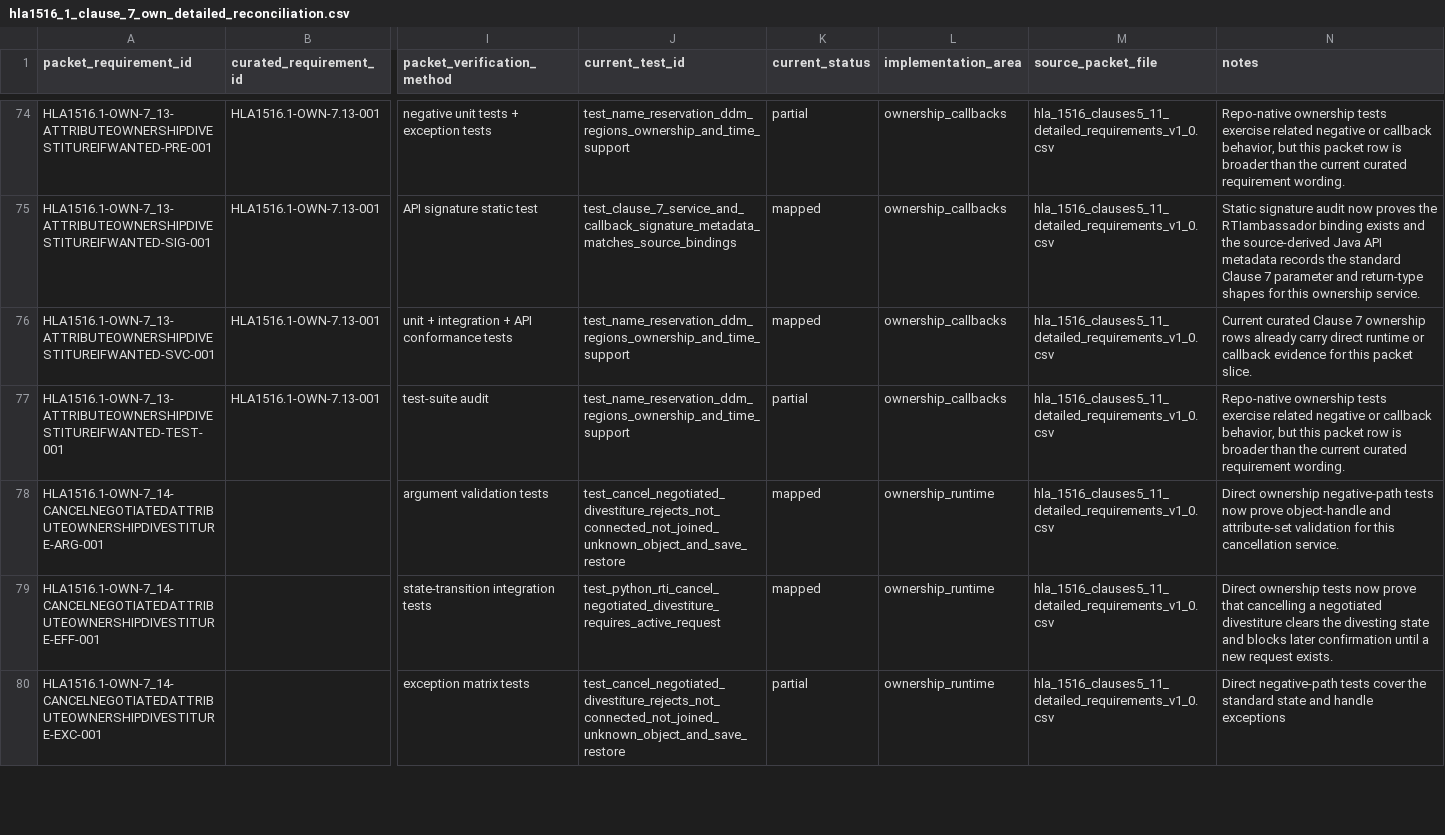
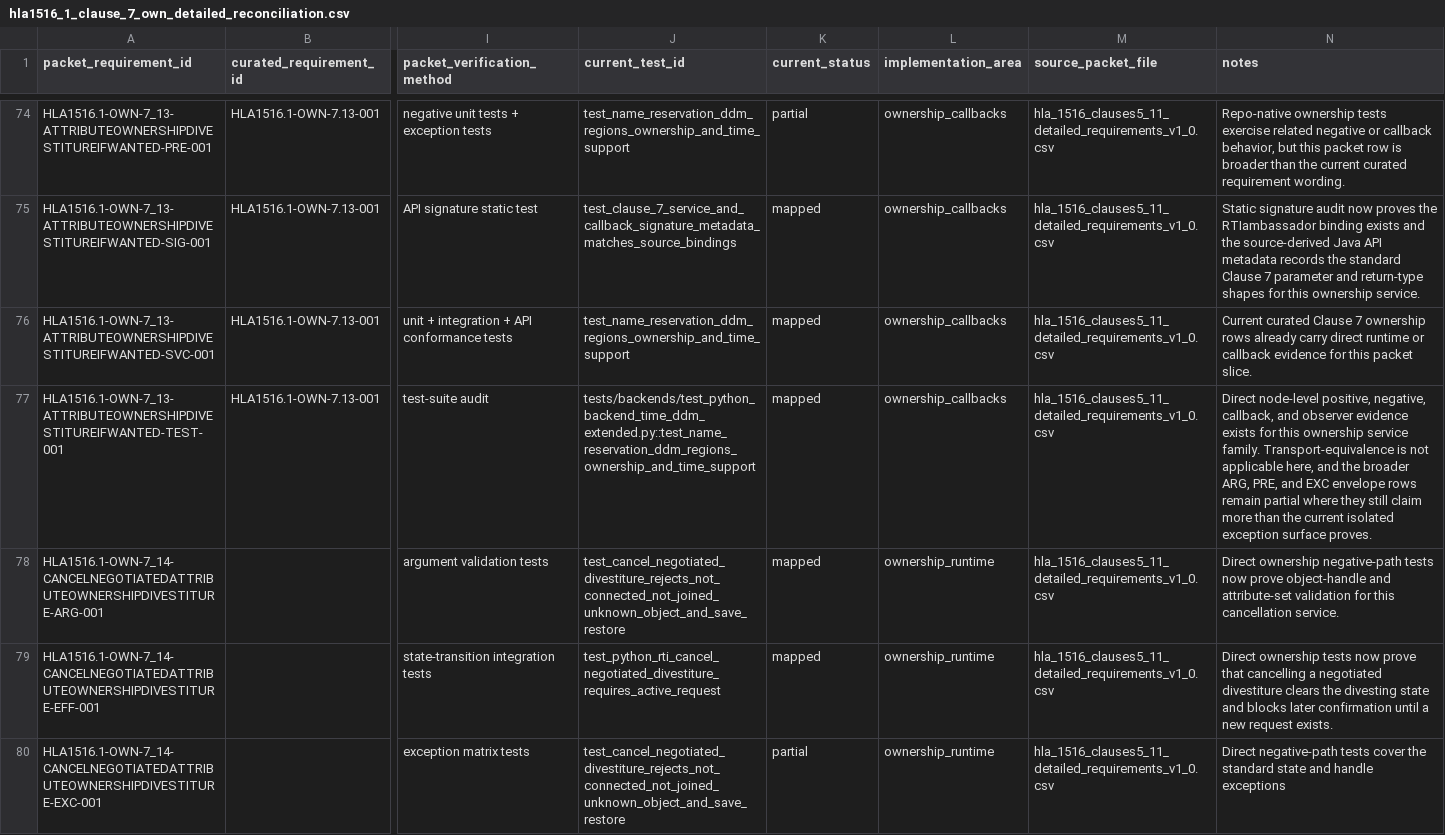
Before and after one commit to sheepfling/sturdy-broccoli, a CSV file: requirements/hla1516_1_clause_7_own_detailed_reconciliation.csv, drawn as a sheet; only a part is shown, gaps mark what is left out; the diff covers the shown part only; the diff names each change by its address in the sheet, - before the commit and + after, or states it on an @@ line.

Commit message:
Promote Clause 7 ownership test coverage

```diff
--- a/requirements/hla1516_1_clause_7_own_detailed_reconciliation.csv
+++ b/requirements/hla1516_1_clause_7_own_detailed_reconciliation.csv
-J77 (current_test_id): test_name_reservation_ddm_regions_ownership_and_time_support
+J77 (current_test_id): tests/backends/test_python_backend_time_ddm_extended.py::test_name_reservation_ddm_regions_ownership_and_time_support
-K77 (current_status): partial
+K77 (current_status): mapped
-N77 (notes): Repo-native ownership tests exercise related negative or callback behavior, but this packet row is broader than the current curated requirement wording.
+N77 (notes): Direct node-level positive, negative, callback, and observer evidence exists for this ownership service family. Transport-equivalence is not applicable here, and the broader ARG, PRE, and EXC envelope rows remain partial where they still claim more than the current isolated exception surface proves.
```
Also changed, not shown: 42 edited cells elsewhere in this file, 1 other file.
